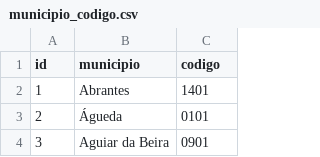
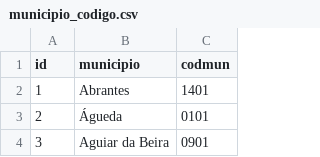
Before and after one commit to geomunicipio/modelodedados_pdm_ren, a CSV file: modelodedados_ren/tabelas/municipio_codigo.csv, drawn as a sheet; only a part is shown.

Commit message:
correcao codmun

```diff
--- a/modelodedados_ren/tabelas/municipio_codigo.csv
+++ b/modelodedados_ren/tabelas/municipio_codigo.csv
@@ -1,2 +1,2 @@
-id,municipio,codigo
+id,municipio,codmun
 1,Abrantes,1401
```
